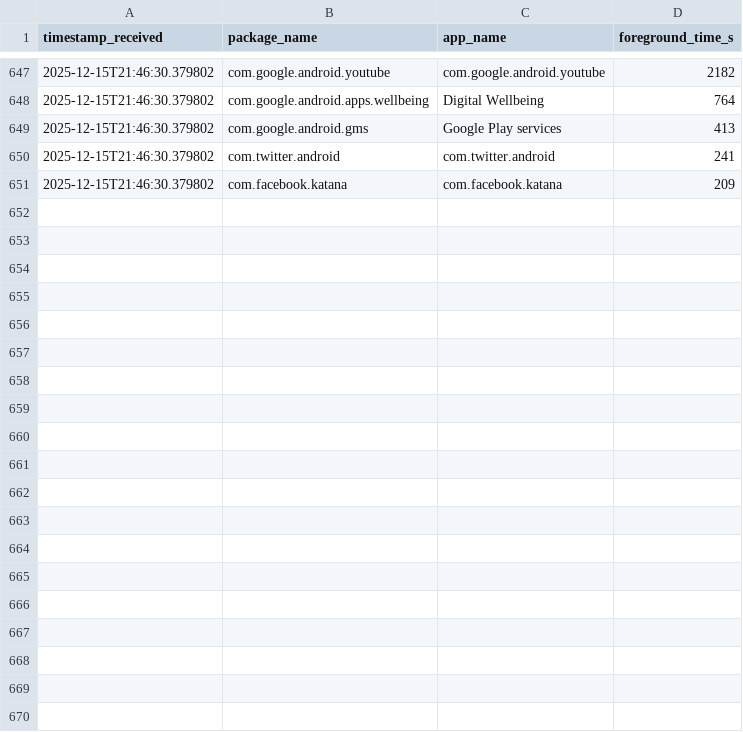
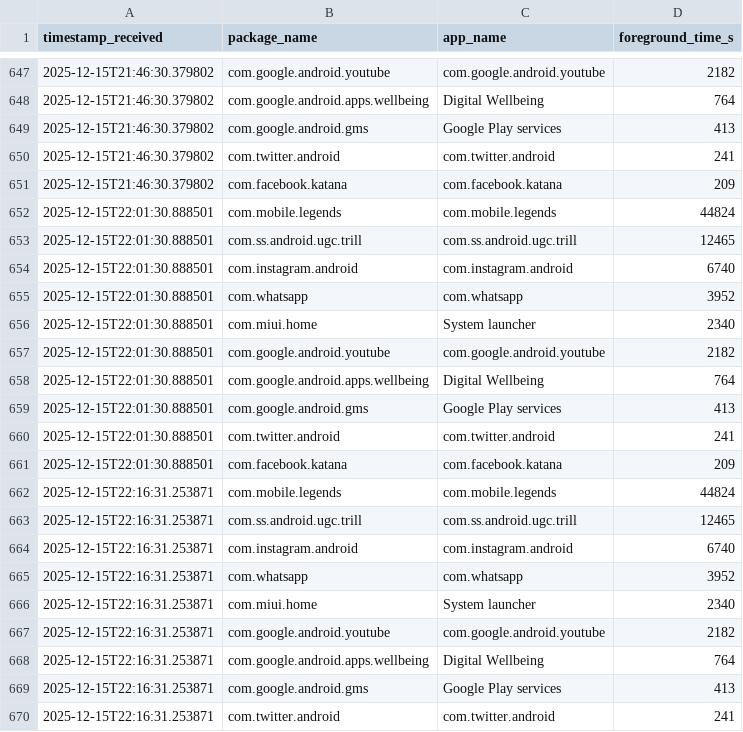
Before and after one commit to braamnzy/Stress-Detection-Based-Smartphone-Activity-and-Room-Quality, a CSV file: Server/data/dataset_detail_usage.csv, drawn as a sheet; only a part is shown, gaps mark what is left out; the diff covers the shown part only; the diff names each change by its address in the sheet, - before the commit and + after, or states it on an @@ line.

```diff
--- a/Server/data/dataset_detail_usage.csv
+++ b/Server/data/dataset_detail_usage.csv
+row 652: 2025-12-15T22:01:30.888501 | com.mobile.legends | com.mobile.legends | 44824
+row 653: 2025-12-15T22:01:30.888501 | com.ss.android.ugc.trill | com.ss.android.ugc.trill | 12465
+row 654: 2025-12-15T22:01:30.888501 | com.instagram.android | com.instagram.android | 6740
+row 655: 2025-12-15T22:01:30.888501 | com.whatsapp | com.whatsapp | 3952
+row 656: 2025-12-15T22:01:30.888501 | com.miui.home | System launcher | 2340
+row 657: 2025-12-15T22:01:30.888501 | com.google.android.youtube | com.google.android.youtube | 2182
+row 658: 2025-12-15T22:01:30.888501 | com.google.android.apps.wellbeing | Digital Wellbeing | 764
+row 659: 2025-12-15T22:01:30.888501 | com.google.android.gms | Google Play services | 413
+row 660: 2025-12-15T22:01:30.888501 | com.twitter.android | com.twitter.android | 241
+row 661: 2025-12-15T22:01:30.888501 | com.facebook.katana | com.facebook.katana | 209
+row 662: 2025-12-15T22:16:31.253871 | com.mobile.legends | com.mobile.legends | 44824
+row 663: 2025-12-15T22:16:31.253871 | com.ss.android.ugc.trill | com.ss.android.ugc.trill | 12465
+row 664: 2025-12-15T22:16:31.253871 | com.instagram.android | com.instagram.android | 6740
+row 665: 2025-12-15T22:16:31.253871 | com.whatsapp | com.whatsapp | 3952
+row 666: 2025-12-15T22:16:31.253871 | com.miui.home | System launcher | 2340
+row 667: 2025-12-15T22:16:31.253871 | com.google.android.youtube | com.google.android.youtube | 2182
+row 668: 2025-12-15T22:16:31.253871 | com.google.android.apps.wellbeing | Digital Wellbeing | 764
+row 669: 2025-12-15T22:16:31.253871 | com.google.android.gms | Google Play services | 413
+row 670: 2025-12-15T22:16:31.253871 | com.twitter.android | com.twitter.android | 241
```
Also changed, not shown: 21 added rows elsewhere in this file, Server/data/dataset_overall.csv, 3 other files.
